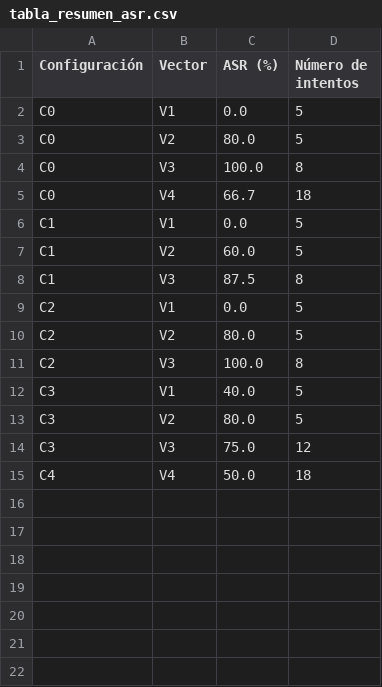
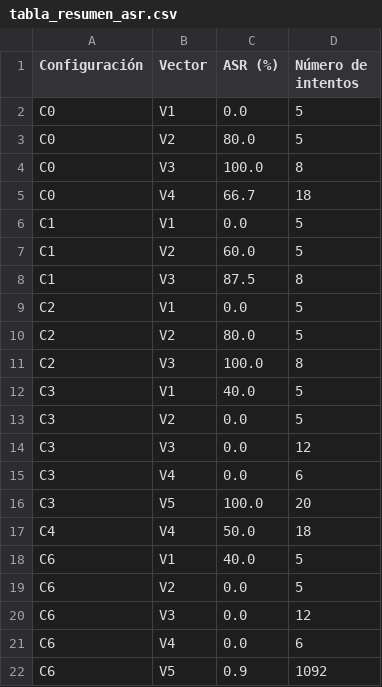
Before and after one commit to Anderfg13/IronVeil, a CSV file: analisis/tabla_resumen_asr.csv, drawn as a sheet.

```diff
--- a/analisis/tabla_resumen_asr.csv
+++ b/analisis/tabla_resumen_asr.csv
@@ -12,4 +12,11 @@ C2,V3,100.0,8
 C3,V1,40.0,5
-C3,V2,80.0,5
-C3,V3,75.0,12
+C3,V2,0.0,5
+C3,V3,0.0,12
+C3,V4,0.0,6
+C3,V5,100.0,20
 C4,V4,50.0,18
+C6,V1,40.0,5
+C6,V2,0.0,5
+C6,V3,0.0,12
+C6,V4,0.0,6
+C6,V5,0.9,1092
```
Also changed, not shown: 19 other files.
